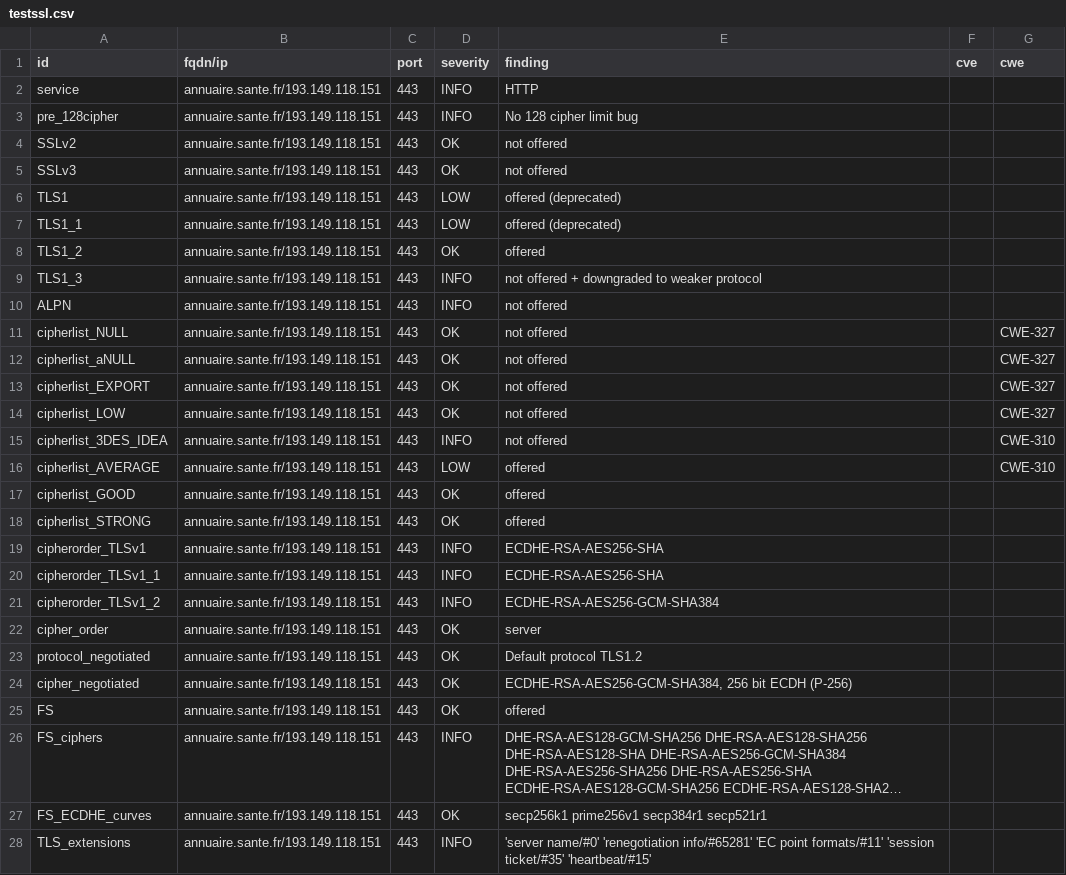
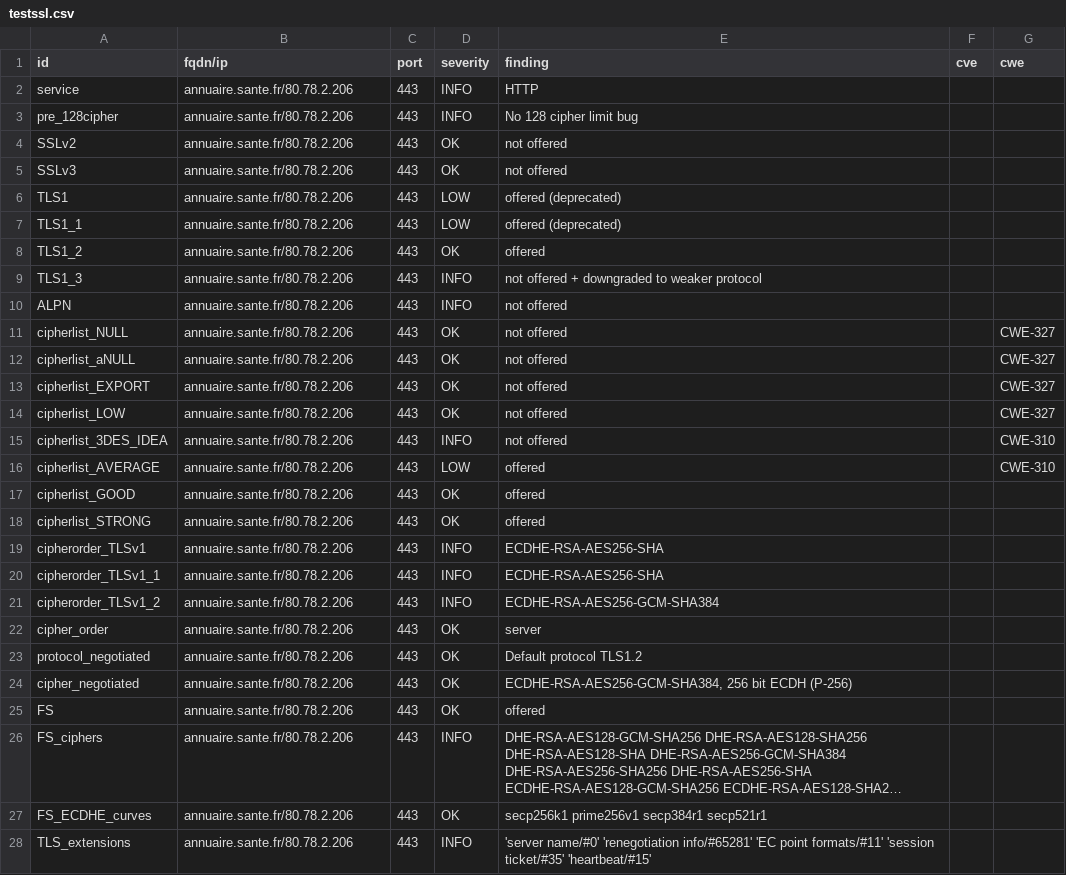
Before and after one commit to ansforge/dashlord, a CSV file: results/aHR0cHM6Ly9hbm51YWlyZS5zYW50ZS5mcg==/testssl.csv, drawn as a sheet; only a part is shown; long unchanged cells end in …; the diff covers the shown part only; the diff names each change by its address in the sheet, - before the commit and + after, or states it on an @@ line.

Commit message:
update: https://annuaire.sante.fr

```diff
--- a/results/aHR0cHM6Ly9hbm51YWlyZS5zYW50ZS5mcg==/testssl.csv
+++ b/results/aHR0cHM6Ly9hbm51YWlyZS5zYW50ZS5mcg==/testssl.csv
-B2:B28 (fqdn/ip): annuaire.sante.fr/193.149.118.151
+B2:B28 (fqdn/ip): annuaire.sante.fr/80.78.2.206
```
Also changed, not shown: 145 edited cells elsewhere in this file, 18 other files.
